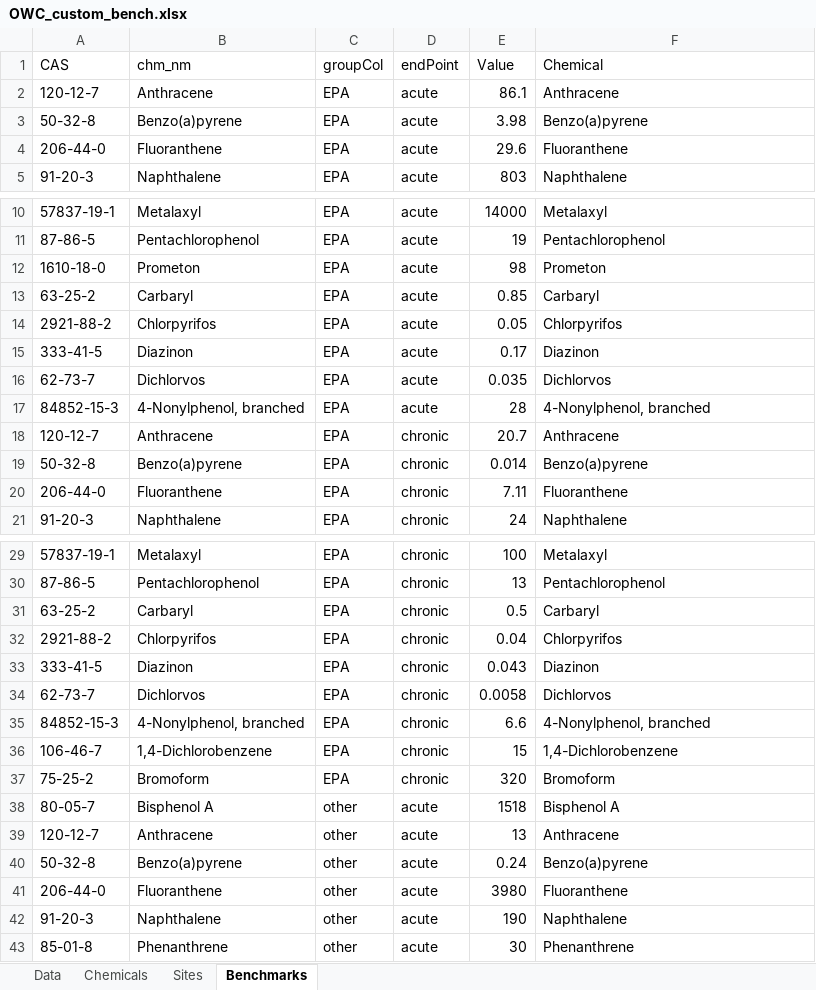
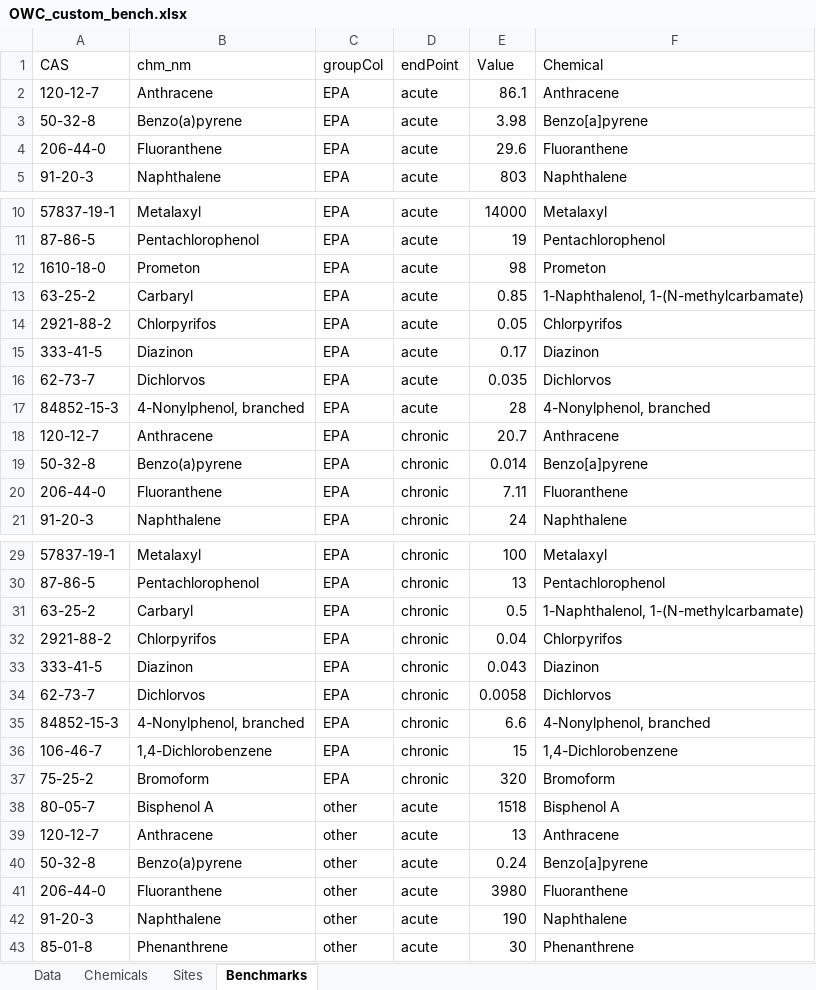
Before and after one commit to DOI-USGS/toxEval, an Excel workbook: vignettes/OWC_custom_bench.xlsx, sheet Benchmarks, drawn as a sheet; only a part is shown, gaps mark what is left out; values as stored, in another font and other column widths than the file's, no borders; the diff covers the shown part only; the diff names each change by its address in the sheet, - before the commit and + after, or states it on an @@ line.

```diff
--- a/vignettes/OWC_custom_bench.xlsx (sheet Benchmarks)
+++ b/vignettes/OWC_custom_bench.xlsx (sheet Benchmarks)
-F3 (Chemical): Benzo(a)pyrene
+F3 (Chemical): Benzo[a]pyrene
-F13 (Chemical): Carbaryl
+F13 (Chemical): 1-Naphthalenol, 1-(N-methylcarbamate)
-F19 (Chemical): Benzo(a)pyrene
+F19 (Chemical): Benzo[a]pyrene
-F31 (Chemical): Carbaryl
+F31 (Chemical): 1-Naphthalenol, 1-(N-methylcarbamate)
-F40 (Chemical): Benzo(a)pyrene
+F40 (Chemical): Benzo[a]pyrene
```
Also changed, not shown: 3 edited cells elsewhere in this sheet, 10 other files.
